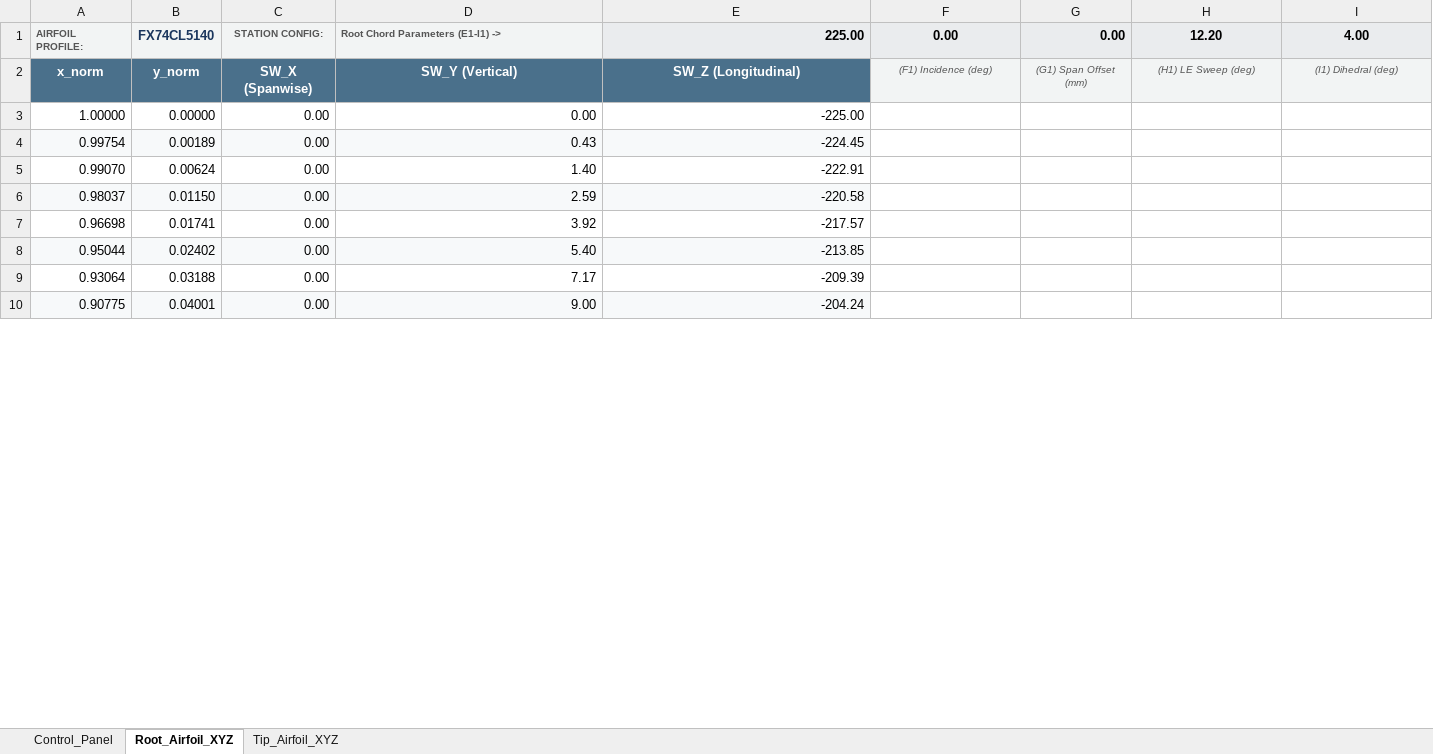
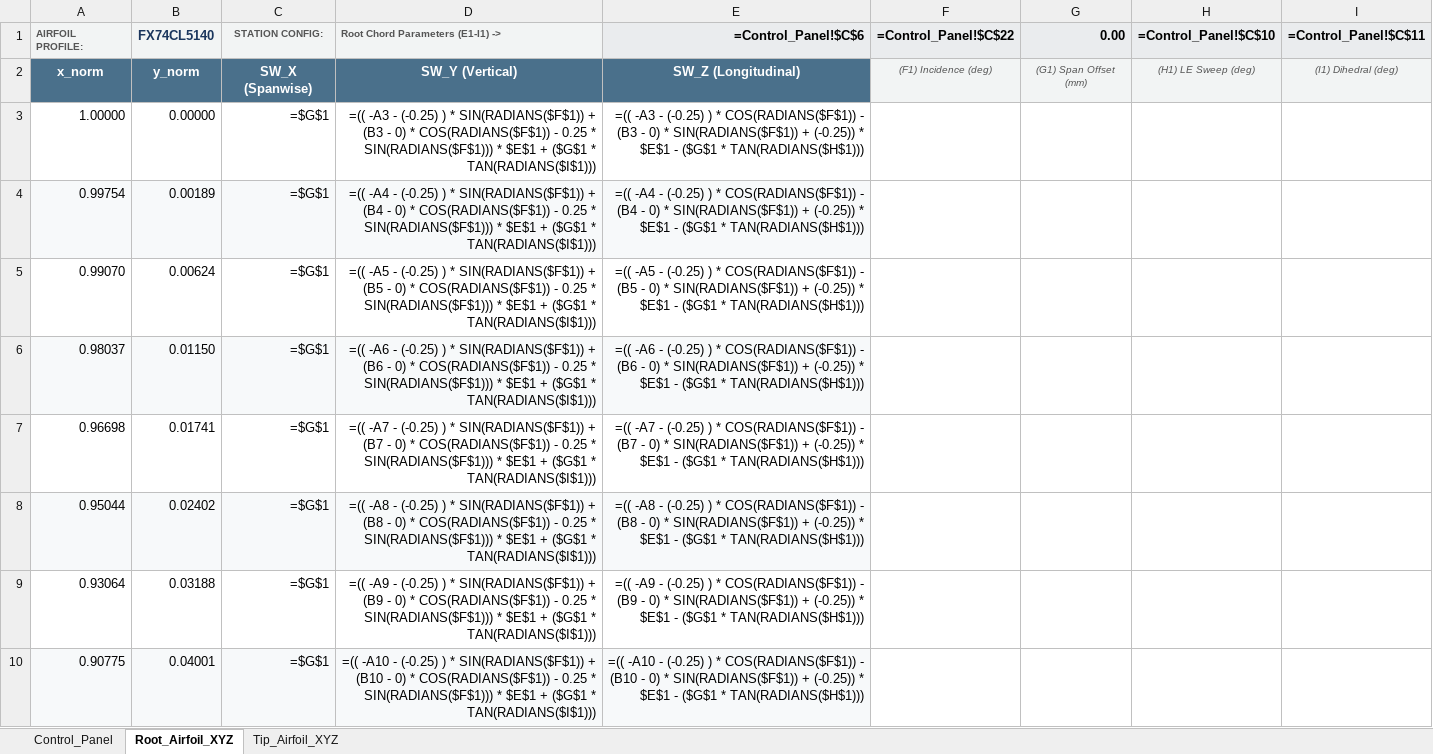
Before and after one commit to JacobTenorio-10/SAE-Aero-Design, an Excel workbook: AIRCRAFT_AIRFOIL_TRANSFORM_MICRO26.xlsx, sheet Root_Airfoil_XYZ, drawn as a sheet; only a part is shown; values as stored, in another font and other column widths than the file's, no borders; formulas without a stored value are shown as written; the diff covers the shown part only; the diff names each change by its address in the sheet, - before the commit and + after, or states it on an @@ line.

```diff
--- a/AIRCRAFT_AIRFOIL_TRANSFORM_MICRO26.xlsx (sheet Root_Airfoil_XYZ)
+++ b/AIRCRAFT_AIRFOIL_TRANSFORM_MICRO26.xlsx (sheet Root_Airfoil_XYZ)
-E1: 225.00
+E1: =Control_Panel!$C$6
-F1: 0.00
+F1: =Control_Panel!$C$22
-H1: 12.20
+H1: =Control_Panel!$C$10
-I1: 4.00
+I1: =Control_Panel!$C$11
-C3:C10 (STATION CONFIG:): 0.00
+C3:C10 (STATION CONFIG:): =$G$1
-D3 (Root Chord Parameters (E1-I1) ->): 0.00
+D3 (Root Chord Parameters (E1-I1) ->): =(( -A3 - (-0.25) ) * SIN(RADIANS($F$1)) + (B3 - 0) * COS(RADIANS($F$1)) - 0.25 * SIN(RADIANS($F$1))) * $E$1 + ($G$1 * TAN(RADIANS($I$1)))
-E3 (=Control_Panel!$C$6): -225.00
+E3 (=Control_Panel!$C$6): =(( -A3 - (-0.25) ) * COS(RADIANS($F$1)) - (B3 - 0) * SIN(RADIANS($F$1)) + (-0.25)) * $E$1 - ($G$1 * TAN(RADIANS($H$1)))
-D4 (Root Chord Parameters (E1-I1) ->): 0.43
+D4 (Root Chord Parameters (E1-I1) ->): =(( -A4 - (-0.25) ) * SIN(RADIANS($F$1)) + (B4 - 0) * COS(RADIANS($F$1)) - 0.25 * SIN(RADIANS($F$1))) * $E$1 + ($G$1 * TAN(RADIANS($I$1)))
-E4 (=Control_Panel!$C$6): -224.45
+E4 (=Control_Panel!$C$6): =(( -A4 - (-0.25) ) * COS(RADIANS($F$1)) - (B4 - 0) * SIN(RADIANS($F$1)) + (-0.25)) * $E$1 - ($G$1 * TAN(RADIANS($H$1)))
-D5 (Root Chord Parameters (E1-I1) ->): 1.40
+D5 (Root Chord Parameters (E1-I1) ->): =(( -A5 - (-0.25) ) * SIN(RADIANS($F$1)) + (B5 - 0) * COS(RADIANS($F$1)) - 0.25 * SIN(RADIANS($F$1))) * $E$1 + ($G$1 * TAN(RADIANS($I$1)))
-E5 (=Control_Panel!$C$6): -222.91
+E5 (=Control_Panel!$C$6): =(( -A5 - (-0.25) ) * COS(RADIANS($F$1)) - (B5 - 0) * SIN(RADIANS($F$1)) + (-0.25)) * $E$1 - ($G$1 * TAN(RADIANS($H$1)))
-D6 (Root Chord Parameters (E1-I1) ->): 2.59
+D6 (Root Chord Parameters (E1-I1) ->): =(( -A6 - (-0.25) ) * SIN(RADIANS($F$1)) + (B6 - 0) * COS(RADIANS($F$1)) - 0.25 * SIN(RADIANS($F$1))) * $E$1 + ($G$1 * TAN(RADIANS($I$1)))
-E6 (=Control_Panel!$C$6): -220.58
+E6 (=Control_Panel!$C$6): =(( -A6 - (-0.25) ) * COS(RADIANS($F$1)) - (B6 - 0) * SIN(RADIANS($F$1)) + (-0.25)) * $E$1 - ($G$1 * TAN(RADIANS($H$1)))
-D7 (Root Chord Parameters (E1-I1) ->): 3.92
+D7 (Root Chord Parameters (E1-I1) ->): =(( -A7 - (-0.25) ) * SIN(RADIANS($F$1)) + (B7 - 0) * COS(RADIANS($F$1)) - 0.25 * SIN(RADIANS($F$1))) * $E$1 + ($G$1 * TAN(RADIANS($I$1)))
-E7 (=Control_Panel!$C$6): -217.57
+E7 (=Control_Panel!$C$6): =(( -A7 - (-0.25) ) * COS(RADIANS($F$1)) - (B7 - 0) * SIN(RADIANS($F$1)) + (-0.25)) * $E$1 - ($G$1 * TAN(RADIANS($H$1)))
-D8 (Root Chord Parameters (E1-I1) ->): 5.40
+D8 (Root Chord Parameters (E1-I1) ->): =(( -A8 - (-0.25) ) * SIN(RADIANS($F$1)) + (B8 - 0) * COS(RADIANS($F$1)) - 0.25 * SIN(RADIANS($F$1))) * $E$1 + ($G$1 * TAN(RADIANS($I$1)))
-E8 (=Control_Panel!$C$6): -213.85
+E8 (=Control_Panel!$C$6): =(( -A8 - (-0.25) ) * COS(RADIANS($F$1)) - (B8 - 0) * SIN(RADIANS($F$1)) + (-0.25)) * $E$1 - ($G$1 * TAN(RADIANS($H$1)))
-D9 (Root Chord Parameters (E1-I1) ->): 7.17
+D9 (Root Chord Parameters (E1-I1) ->): =(( -A9 - (-0.25) ) * SIN(RADIANS($F$1)) + (B9 - 0) * COS(RADIANS($F$1)) - 0.25 * SIN(RADIANS($F$1))) * $E$1 + ($G$1 * TAN(RADIANS($I$1)))
-E9 (=Control_Panel!$C$6): -209.39
+E9 (=Control_Panel!$C$6): =(( -A9 - (-0.25) ) * COS(RADIANS($F$1)) - (B9 - 0) * SIN(RADIANS($F$1)) + (-0.25)) * $E$1 - ($G$1 * TAN(RADIANS($H$1)))
-D10 (Root Chord Parameters (E1-I1) ->): 9.00
+D10 (Root Chord Parameters (E1-I1) ->): =(( -A10 - (-0.25) ) * SIN(RADIANS($F$1)) + (B10 - 0) * COS(RADIANS($F$1)) - 0.25 * SIN(RADIANS($F$1))) * $E$1 + ($G$1 * TAN(RADIANS($I$1)))
-E10 (=Control_Panel!$C$6): -204.24
+E10 (=Control_Panel!$C$6): =(( -A10 - (-0.25) ) * COS(RADIANS($F$1)) - (B10 - 0) * SIN(RADIANS($F$1)) + (-0.25)) * $E$1 - ($G$1 * TAN(RADIANS($H$1)))
```
Also changed, not shown: 213 edited cells elsewhere in this sheet, sheet Tip_Airfoil_XYZ, sheet Control_Panel.
